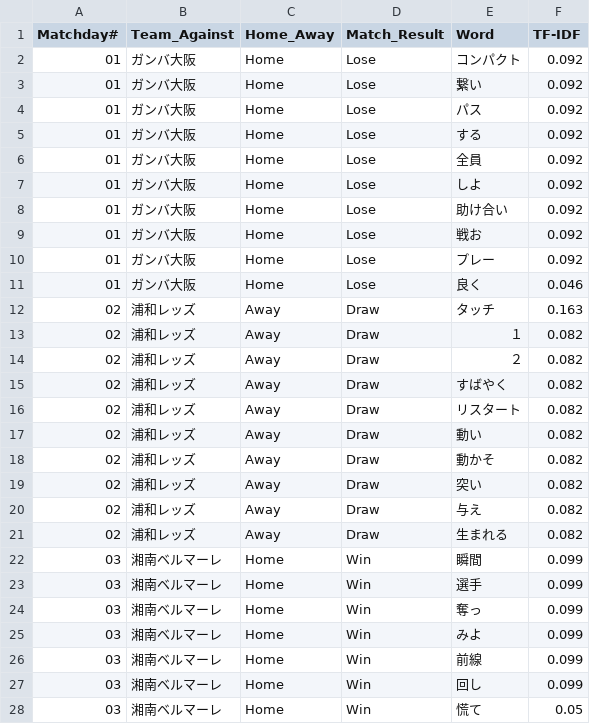
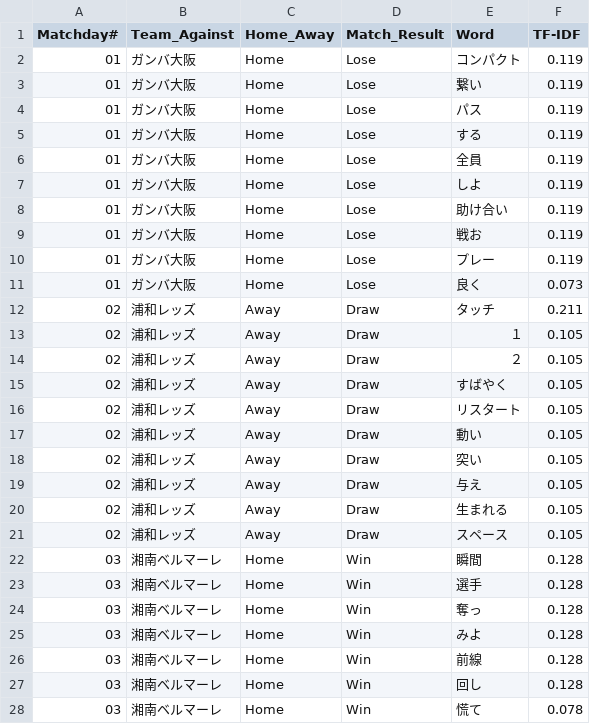
Before and after one commit to Herrokkin/fmarinos_coach_comment, a CSV file: results/2020_halftime.csv, drawn as a sheet; only a part is shown; the diff covers the shown part only.

Commit message:
Fix: result > 2020 season > matchday #5-6

```diff
--- a/results/2020_halftime.csv
+++ b/results/2020_halftime.csv
@@ -1,28 +1,28 @@
 Matchday#, Team_Against, Home_Away, Match_Result, Word, TF-IDF
-01, ガンバ大阪, Home, Lose, コンパクト, 0.092
-01, ガンバ大阪, Home, Lose, 繋い, 0.092
-01, ガンバ大阪, Home, Lose, パス, 0.092
-01, ガンバ大阪, Home, Lose, する, 0.092
-01, ガンバ大阪, Home, Lose, 全員, 0.092
-01, ガンバ大阪, Home, Lose, しよ, 0.092
-01, ガンバ大阪, Home, Lose, 助け合い, 0.092
-01, ガンバ大阪, Home, Lose, 戦お, 0.092
-01, ガンバ大阪, Home, Lose, プレー, 0.092
-01, ガンバ大阪, Home, Lose, 良く, 0.046
-02, 浦和レッズ, Away, Draw, タッチ, 0.163
-02, 浦和レッズ, Away, Draw, １, 0.082
-02, 浦和レッズ, Away, Draw, ２, 0.082
-02, 浦和レッズ, Away, Draw, すばやく, 0.082
-02, 浦和レッズ, Away, Draw, リスタート, 0.082
-02, 浦和レッズ, Away, Draw, 動い, 0.082
-02, 浦和レッズ, Away, Draw, 動かそ, 0.082
-02, 浦和レッズ, Away, Draw, 突い, 0.082
-02, 浦和レッズ, Away, Draw, 与え, 0.082
-02, 浦和レッズ, Away, Draw, 生まれる, 0.082
-03, 湘南ベルマーレ, Home, Win, 瞬間, 0.099
-03, 湘南ベルマーレ, Home, Win, 選手, 0.099
-03, 湘南ベルマーレ, Home, Win, 奪っ, 0.099
-03, 湘南ベルマーレ, Home, Win, みよ, 0.099
-03, 湘南ベルマーレ, Home, Win, 前線, 0.099
-03, 湘南ベルマーレ, Home, Win, 回し, 0.099
-03, 湘南ベルマーレ, Home, Win, 慌て, 0.05
+01, ガンバ大阪, Home, Lose, コンパクト, 0.119
+01, ガンバ大阪, Home, Lose, 繋い, 0.119
+01, ガンバ大阪, Home, Lose, パス, 0.119
+01, ガンバ大阪, Home, Lose, する, 0.119
+01, ガンバ大阪, Home, Lose, 全員, 0.119
+01, ガンバ大阪, Home, Lose, しよ, 0.119
+01, ガンバ大阪, Home, Lose, 助け合い, 0.119
+01, ガンバ大阪, Home, Lose, 戦お, 0.119
+01, ガンバ大阪, Home, Lose, プレー, 0.119
+01, ガンバ大阪, Home, Lose, 良く, 0.073
+02, 浦和レッズ, Away, Draw, タッチ, 0.211
+02, 浦和レッズ, Away, Draw, １, 0.105
+02, 浦和レッズ, Away, Draw, ２, 0.105
+02, 浦和レッズ, Away, Draw, すばやく, 0.105
+02, 浦和レッズ, Away, Draw, リスタート, 0.105
+02, 浦和レッズ, Away, Draw, 動い, 0.105
+02, 浦和レッズ, Away, Draw, 突い, 0.105
+02, 浦和レッズ, Away, Draw, 与え, 0.105
+02, 浦和レッズ, Away, Draw, 生まれる, 0.105
+02, 浦和レッズ, Away, Draw, スペース, 0.105
+03, 湘南ベルマーレ, Home, Win, 瞬間, 0.128
+03, 湘南ベルマーレ, Home, Win, 選手, 0.128
+03, 湘南ベルマーレ, Home, Win, 奪っ, 0.128
+03, 湘南ベルマーレ, Home, Win, みよ, 0.128
+03, 湘南ベルマーレ, Home, Win, 前線, 0.128
+03, 湘南ベルマーレ, Home, Win, 回し, 0.128
+03, 湘南ベルマーレ, Home, Win, 慌て, 0.078
```
Also changed, not shown: 21 added rows, 2 removed rows and 13 edited cells elsewhere in this file, results/2020_fulltime.csv.
